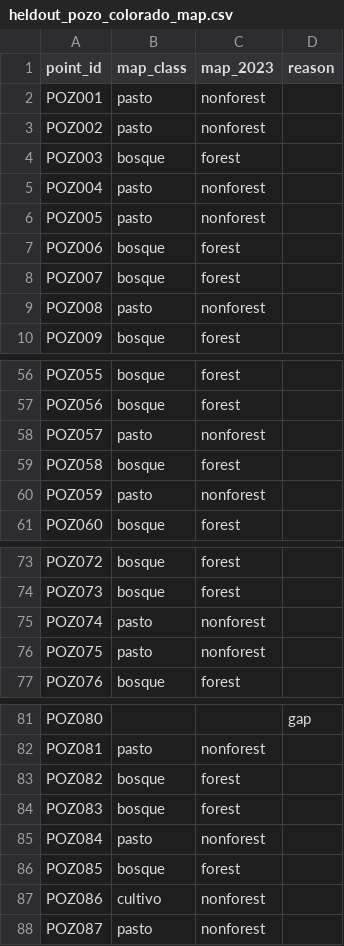
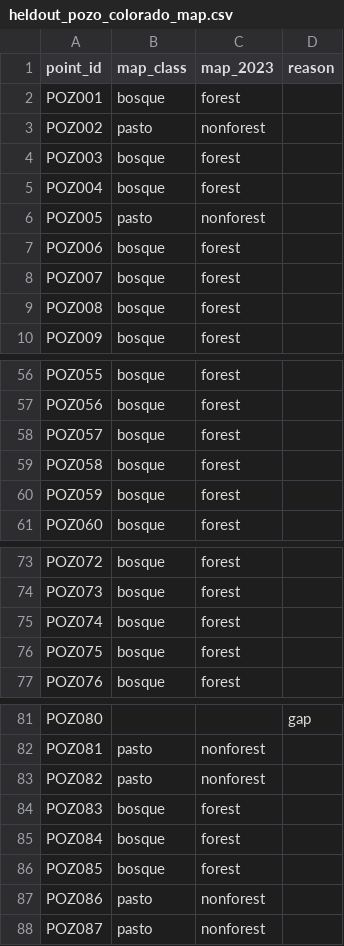
Before and after one commit to hugolo27/marta, a CSV file: data/study_area/accuracy_assessment/heldout_pozo_colorado_map.csv, drawn as a sheet; only a part is shown, gaps mark what is left out; the diff covers the shown part only.

```diff
--- a/data/study_area/accuracy_assessment/heldout_pozo_colorado_map.csv
+++ b/data/study_area/accuracy_assessment/heldout_pozo_colorado_map.csv
@@ -1,6 +1,6 @@
 point_id,map_class,map_2023,reason
-POZ001,pasto,nonforest,
+POZ001,bosque,forest,
 POZ002,pasto,nonforest,
 POZ003,bosque,forest,
-POZ004,pasto,nonforest,
+POZ004,bosque,forest,
 POZ005,pasto,nonforest,
@@ -8,3 +8,3 @@ POZ006,bosque,forest,
 POZ007,bosque,forest,
-POZ008,pasto,nonforest,
+POZ008,bosque,forest,
 POZ009,bosque,forest,
@@ -57,5 +57,5 @@ POZ055,bosque,forest,
 POZ056,bosque,forest,
-POZ057,pasto,nonforest,
+POZ057,bosque,forest,
 POZ058,bosque,forest,
-POZ059,pasto,nonforest,
+POZ059,bosque,forest,
 POZ060,bosque,forest,
@@ -74,4 +74,4 @@ POZ072,bosque,forest,
 POZ073,bosque,forest,
-POZ074,pasto,nonforest,
-POZ075,pasto,nonforest,
+POZ074,bosque,forest,
+POZ075,bosque,forest,
 POZ076,bosque,forest,
@@ -82,7 +82,7 @@ POZ080,,,gap
 POZ081,pasto,nonforest,
-POZ082,bosque,forest,
+POZ082,pasto,nonforest,
 POZ083,bosque,forest,
-POZ084,pasto,nonforest,
+POZ084,bosque,forest,
 POZ085,bosque,forest,
-POZ086,cultivo,nonforest,
+POZ086,pasto,nonforest,
 POZ087,pasto,nonforest,
```
Also changed, not shown: 14 edited cells elsewhere in this file, data/study_area/accuracy_assessment/aoi_sample.csv, data/study_area/accuracy_assessment/aoi_sample_design.csv, 46 other files.
